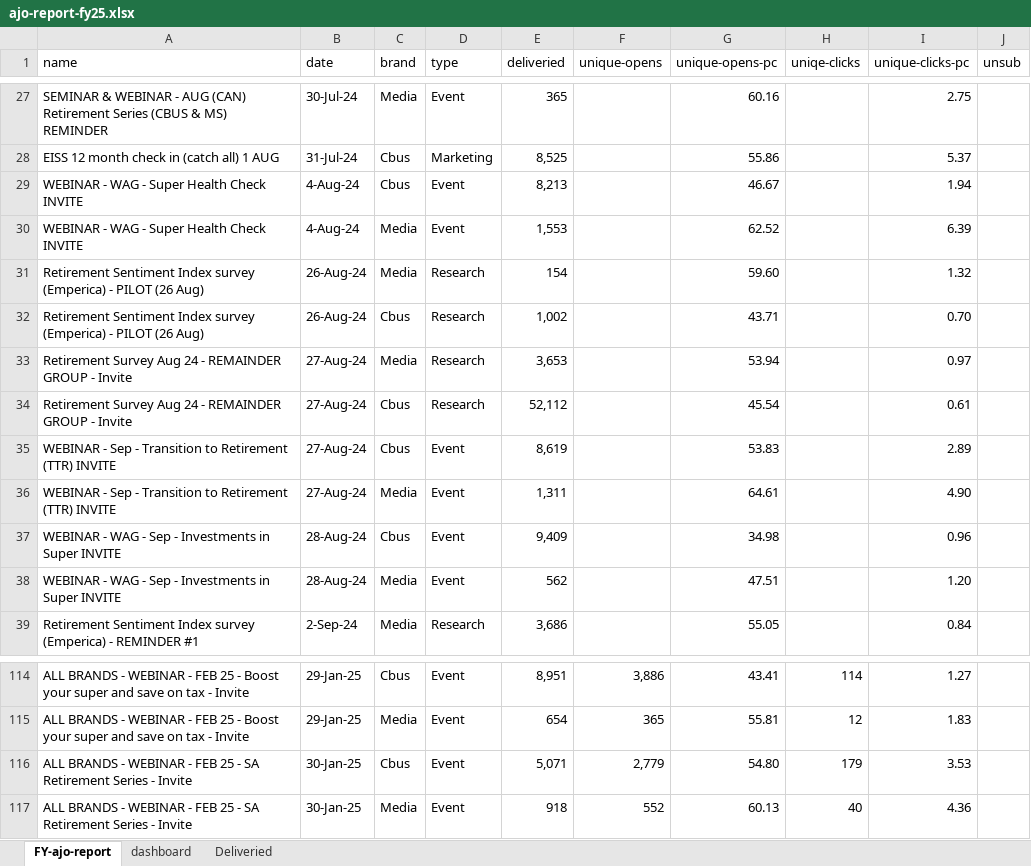
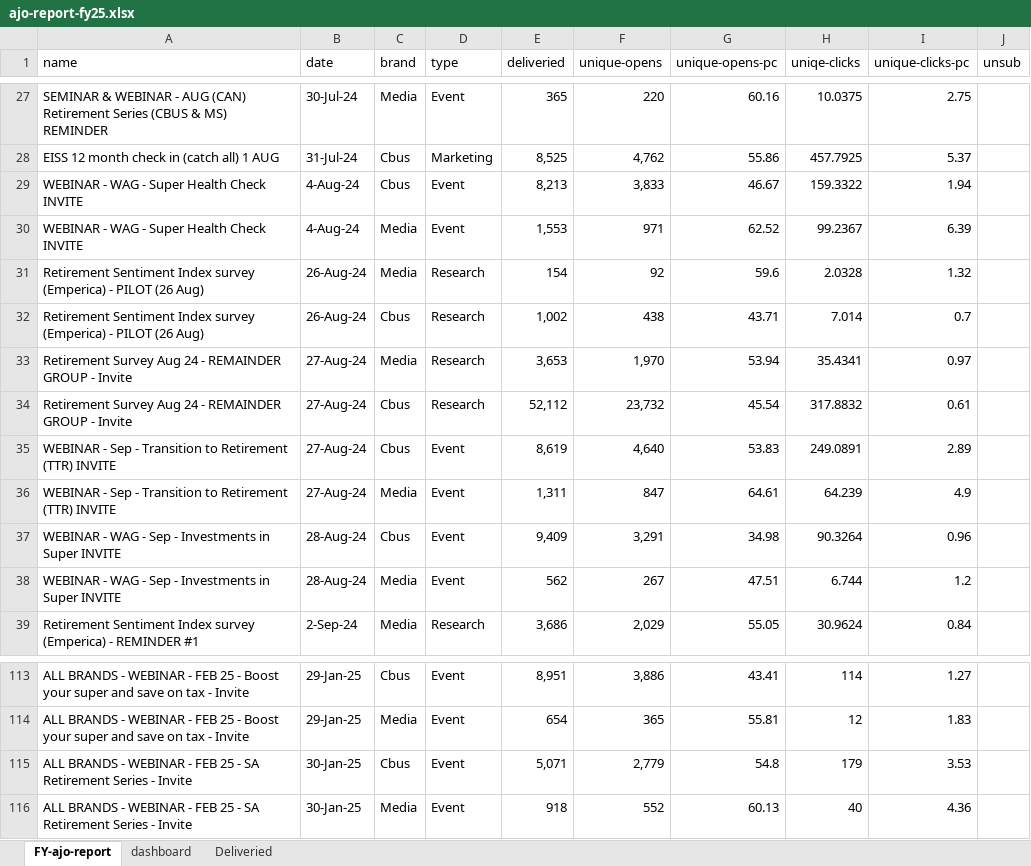
Before and after one commit to donnagal/email-gallery, an Excel workbook: pages/dashboard/data/ajo-report-fy25.xlsx, sheet FY-ajo-report, drawn as a sheet; only a part is shown, gaps mark what is left out; values as stored, in another font and other column widths than the file's, no cell formats; conditional formats and table styles not drawn; addresses are those after the commit; the diff covers the shown part only; the diff names each change by its address in the sheet, - before the commit and + after, or states it on an @@ line.

```diff
--- a/pages/dashboard/data/ajo-report-fy25.xlsx (sheet FY-ajo-report)
+++ b/pages/dashboard/data/ajo-report-fy25.xlsx (sheet FY-ajo-report)
-F27 (unique-opens): (empty)
+F27 (unique-opens): 220
-H27 (uniqe-clicks): (empty)
+H27 (uniqe-clicks): 10.0375
-F28 (unique-opens): (empty)
+F28 (unique-opens): 4,762
-H28 (uniqe-clicks): (empty)
+H28 (uniqe-clicks): 457.7925
-F29 (unique-opens): (empty)
+F29 (unique-opens): 3,833
-H29 (uniqe-clicks): (empty)
+H29 (uniqe-clicks): 159.3322
-F30 (unique-opens): (empty)
+F30 (unique-opens): 971
-H30 (uniqe-clicks): (empty)
+H30 (uniqe-clicks): 99.2367
-F31 (unique-opens): (empty)
+F31 (unique-opens): 92
-G31 (unique-opens-pc): 59.60
+G31 (unique-opens-pc): 59.6
-H31 (uniqe-clicks): (empty)
+H31 (uniqe-clicks): 2.0328
-F32 (unique-opens): (empty)
+F32 (unique-opens): 438
-H32 (uniqe-clicks): (empty)
+H32 (uniqe-clicks): 7.014
-I32 (unique-clicks-pc): 0.70
+I32 (unique-clicks-pc): 0.7
-F33 (unique-opens): (empty)
+F33 (unique-opens): 1,970
-H33 (uniqe-clicks): (empty)
+H33 (uniqe-clicks): 35.4341
-F34 (unique-opens): (empty)
+F34 (unique-opens): 23,732
-H34 (uniqe-clicks): (empty)
+H34 (uniqe-clicks): 317.8832
-F35 (unique-opens): (empty)
+F35 (unique-opens): 4,640
-H35 (uniqe-clicks): (empty)
+H35 (uniqe-clicks): 249.0891
-F36 (unique-opens): (empty)
+F36 (unique-opens): 847
-H36 (uniqe-clicks): (empty)
+H36 (uniqe-clicks): 64.239
-I36 (unique-clicks-pc): 4.90
+I36 (unique-clicks-pc): 4.9
-F37 (unique-opens): (empty)
+F37 (unique-opens): 3,291
-H37 (uniqe-clicks): (empty)
+H37 (uniqe-clicks): 90.3264
-F38 (unique-opens): (empty)
+F38 (unique-opens): 267
-H38 (uniqe-clicks): (empty)
+H38 (uniqe-clicks): 6.744
-I38 (unique-clicks-pc): 1.20
+I38 (unique-clicks-pc): 1.2
-F39 (unique-opens): (empty)
+F39 (unique-opens): 2,029
-H39 (uniqe-clicks): (empty)
+H39 (uniqe-clicks): 30.9624
-G115 (unique-opens-pc): 54.80
+G115 (unique-opens-pc): 54.8
```
Also changed, not shown: 1 removed row and 233 edited cells elsewhere in this sheet, sheet dashboard, cell formats, formulas that keep their value, charts or pictures, 1 other file.
